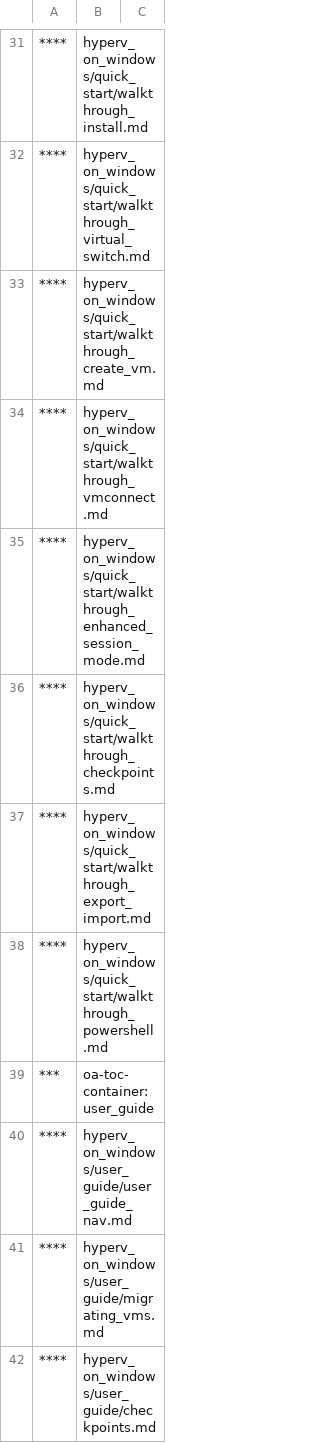
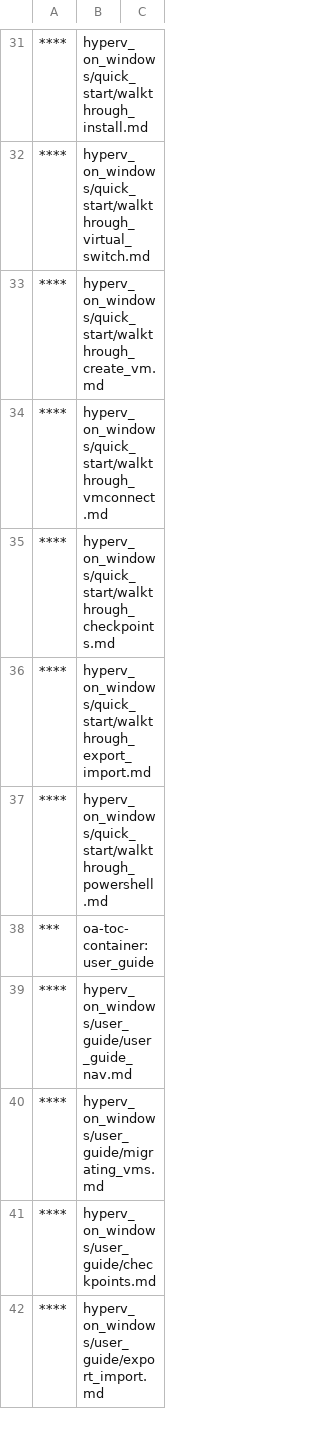
Before and after one commit to MicrosoftDocs/Virtualization-Documentation, a CSV file: virtualization/TOC.csv, drawn as a sheet; only a part is shown, gaps mark what is left out; the shorter side is filled out with more unchanged rows; the diff names each change by its address in the sheet, - before the commit and + after, or states it on an @@ line.

Commit message:
Updated TOC.csv

```diff
--- a/virtualization/TOC.csv
+++ b/virtualization/TOC.csv
-row 35: **** | hyperv_on_windows/quick_start/walkthrough_enhanced_session_mode.md
```
